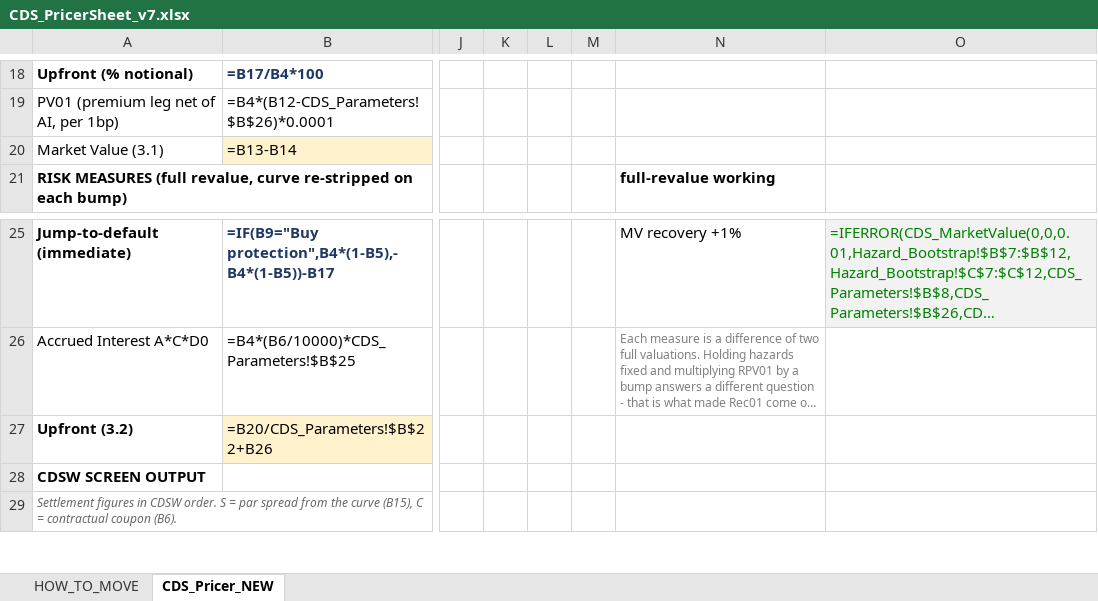
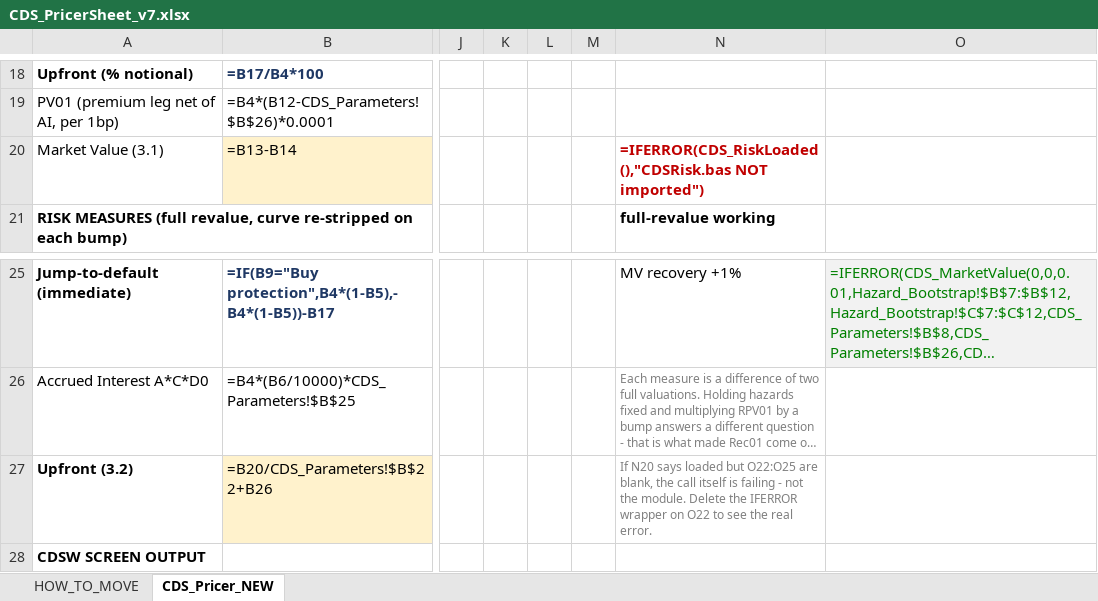
Before and after one commit to nl2992/usd-sofr-curve, an Excel workbook: bloomberg/CDS_PricerSheet_v7.xlsx, sheet CDS_Pricer_NEW, drawn as a sheet; only a part is shown, gaps mark what is left out; the shorter side is filled out with more unchanged rows; long unchanged cells end in …; values as stored, in another font and other column widths than the file's, no borders; formulas without a stored value are shown as written; the diff names each change by its address in the sheet, - before the commit and + after, or states it on an @@ line.

```diff
--- a/bloomberg/CDS_PricerSheet_v7.xlsx (sheet CDS_Pricer_NEW)
+++ b/bloomberg/CDS_PricerSheet_v7.xlsx (sheet CDS_Pricer_NEW)
-N20: (empty)
+N20: =IFERROR(CDS_RiskLoaded(),"CDSRisk.bas NOT imported")
-N27: (empty)
+N27: If N20 says loaded but O22:O25 are blank, the call itself is failing - not the module. Delete the IFERROR wrapper on O22 to see the real error.
```
Also changed, not shown: sheet HOW_TO_MOVE, bloomberg/CDS_Pricer.xlsx, 1 other file.
